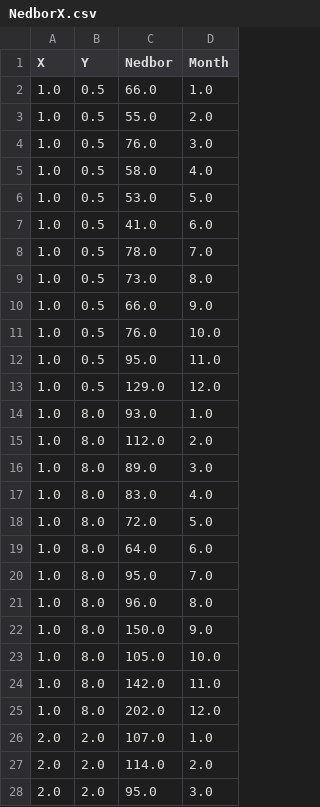
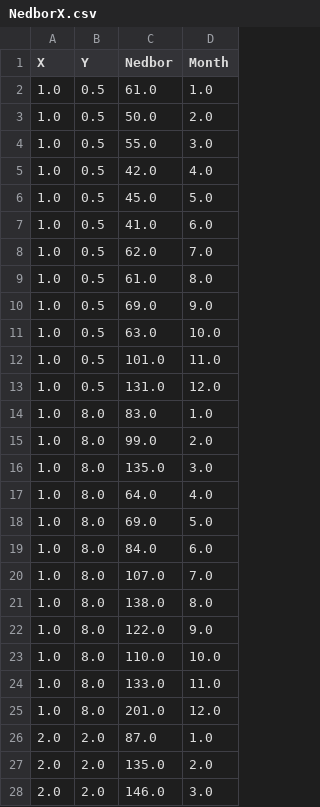
Before and after one commit to diyaryuce/skole-oppgave, a CSV file: NedborX.csv, drawn as a sheet; only a part is shown; the diff covers the shown part only.

```diff
--- a/NedborX.csv
+++ b/NedborX.csv
@@ -1,28 +1,28 @@
 X,Y,Nedbor,Month
-1.0,0.5,66.0,1.0
-1.0,0.5,55.0,2.0
-1.0,0.5,76.0,3.0
-1.0,0.5,58.0,4.0
-1.0,0.5,53.0,5.0
+1.0,0.5,61.0,1.0
+1.0,0.5,50.0,2.0
+1.0,0.5,55.0,3.0
+1.0,0.5,42.0,4.0
+1.0,0.5,45.0,5.0
 1.0,0.5,41.0,6.0
-1.0,0.5,78.0,7.0
-1.0,0.5,73.0,8.0
-1.0,0.5,66.0,9.0
-1.0,0.5,76.0,10.0
-1.0,0.5,95.0,11.0
-1.0,0.5,129.0,12.0
-1.0,8.0,93.0,1.0
-1.0,8.0,112.0,2.0
-1.0,8.0,89.0,3.0
-1.0,8.0,83.0,4.0
-1.0,8.0,72.0,5.0
-1.0,8.0,64.0,6.0
-1.0,8.0,95.0,7.0
-1.0,8.0,96.0,8.0
-1.0,8.0,150.0,9.0
-1.0,8.0,105.0,10.0
-1.0,8.0,142.0,11.0
-1.0,8.0,202.0,12.0
-2.0,2.0,107.0,1.0
-2.0,2.0,114.0,2.0
-2.0,2.0,95.0,3.0
+1.0,0.5,62.0,7.0
+1.0,0.5,61.0,8.0
+1.0,0.5,69.0,9.0
+1.0,0.5,63.0,10.0
+1.0,0.5,101.0,11.0
+1.0,0.5,131.0,12.0
+1.0,8.0,83.0,1.0
+1.0,8.0,99.0,2.0
+1.0,8.0,135.0,3.0
+1.0,8.0,64.0,4.0
+1.0,8.0,69.0,5.0
+1.0,8.0,84.0,6.0
+1.0,8.0,107.0,7.0
+1.0,8.0,138.0,8.0
+1.0,8.0,122.0,9.0
+1.0,8.0,110.0,10.0
+1.0,8.0,133.0,11.0
+1.0,8.0,201.0,12.0
+2.0,2.0,87.0,1.0
+2.0,2.0,135.0,2.0
+2.0,2.0,146.0,3.0
```
Also changed, not shown: 159 edited cells elsewhere in this file, 4 other files.
